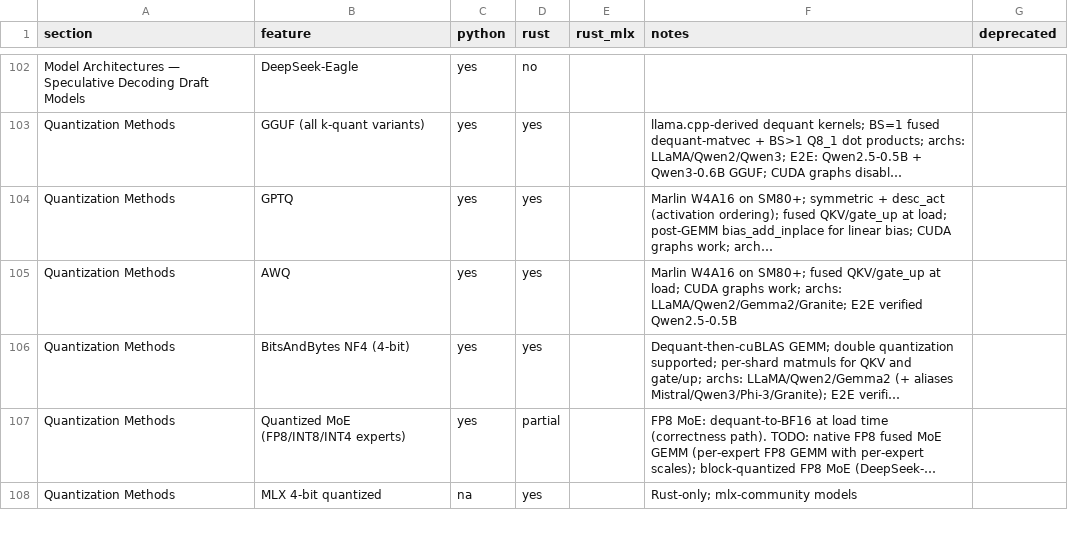
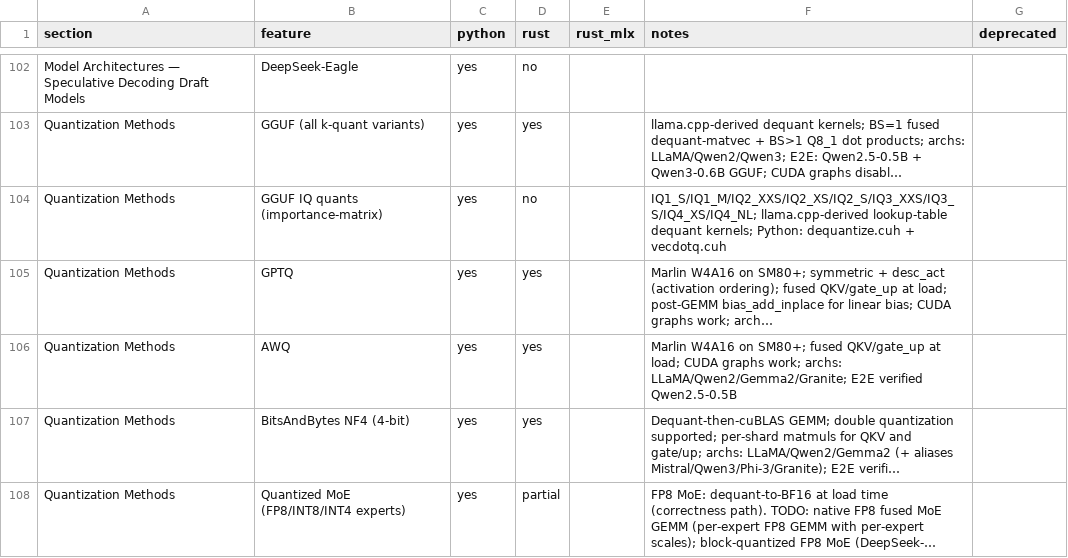
Before and after one commit to starpit/vllm, a CSV file: vllm-rs/crates/vllm-parity/parity.csv, drawn as a sheet; only a part is shown, gaps mark what is left out; the shorter side is filled out with more unchanged rows; long unchanged cells end in …; the diff names each change by its address in the sheet, - before the commit and + after, or states it on an @@ line.

```diff
--- a/vllm-rs/crates/vllm-parity/parity.csv
+++ b/vllm-rs/crates/vllm-parity/parity.csv
+row 104: Quantization Methods | GGUF IQ quants (importance-matrix) | yes | no |  | IQ1_S/IQ1_M/IQ2_XXS/IQ2_XS/IQ2_S/IQ3_XXS/IQ3_S/IQ4_XS/IQ4_NL; llama.cpp-derived lookup-table dequant kernels; Python: dequantize.cuh + vecdotq.cuh
```
